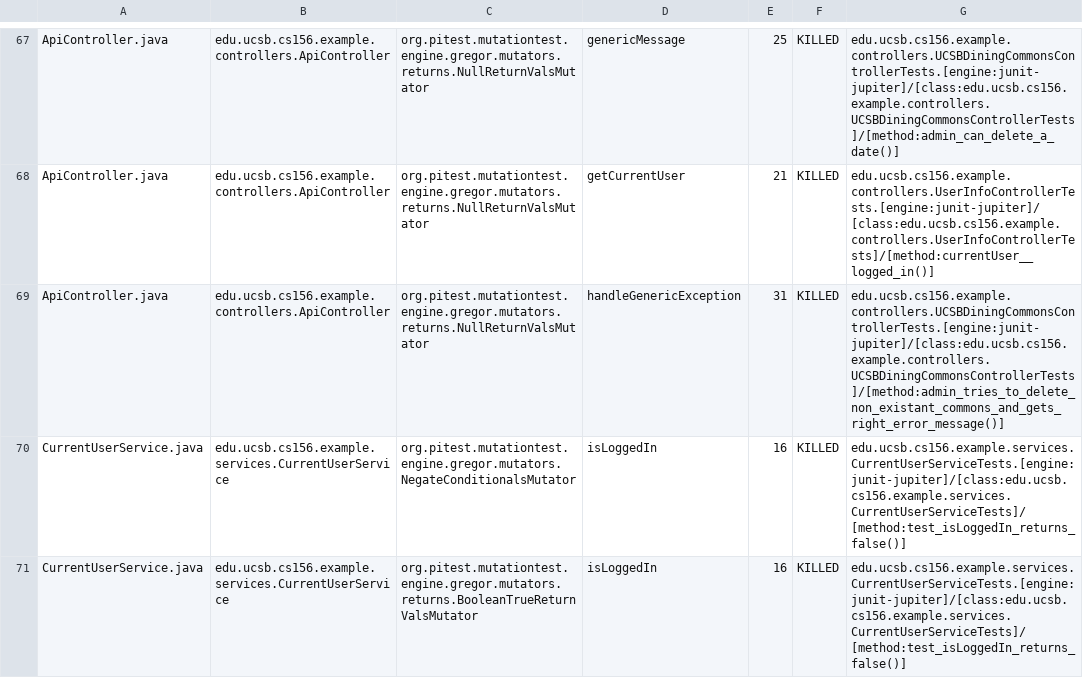
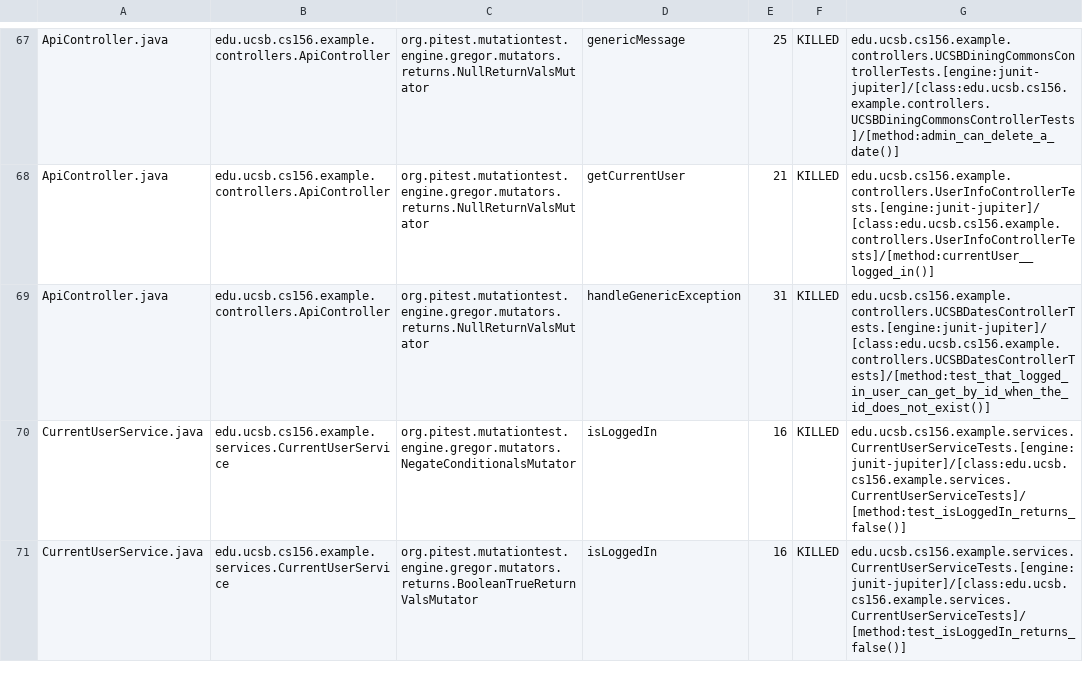
Before and after one commit to ucsb-cs156-f23/team03-f23-7pm-4, a CSV file: prs/61/pitest/mutations.csv, drawn as a sheet; only a part is shown, gaps mark what is left out.

Commit message:
Deploying to gh-pages from @ ucsb-cs156-f23/team03-f23-7pm-4@0f647eef069864ec4a1145fadf98661c510c294a 🚀

```diff
--- a/prs/61/pitest/mutations.csv
+++ b/prs/61/pitest/mutations.csv
@@ -68,3 +68,3 @@ ApiController.java,edu.ucsb.cs156.example.controllers.ApiController,org.pitest.m
 ApiController.java,edu.ucsb.cs156.example.controllers.ApiController,org.pitest.mutationtest.engine.gregor.mutators.returns.NullReturnValsMutator,getCurrentUser,21,KILLED,edu.ucsb.cs156.example.controllers.UserInfoControllerTests.[engine:junit-jupiter]/[class:edu.ucsb.cs156.example.controllers.UserInfoControllerTests]/[method:currentUser__logged_in()]
-ApiController.java,edu.ucsb.cs156.example.controllers.ApiController,org.pitest.mutationtest.engine.gregor.mutators.returns.NullReturnValsMutator,handleGenericException,31,KILLED,edu.ucsb.cs156.example.controllers.UCSBDiningCommonsControllerTests.[engine:junit-jupiter]/[class:edu.ucsb.cs156.example.controllers.UCSBDiningCommonsControllerTests]/[method:admin_tries_to_delete_non_existant_commons_and_gets_right_error_message()]
+ApiController.java,edu.ucsb.cs156.example.controllers.ApiController,org.pitest.mutationtest.engine.gregor.mutators.returns.NullReturnValsMutator,handleGenericException,31,KILLED,edu.ucsb.cs156.example.controllers.UCSBDatesControllerTests.[engine:junit-jupiter]/[class:edu.ucsb.cs156.example.controllers.UCSBDatesControllerTests]/[method:test_that_logged_in_user_can_get_by_id_when_the_id_does_not_exist()]
 CurrentUserService.java,edu.ucsb.cs156.example.services.CurrentUserService,org.pitest.mutationtest.engine.gregor.mutators.NegateConditionalsMutator,isLoggedIn,16,KILLED,edu.ucsb.cs156.example.services.CurrentUserServiceTests.[engine:junit-jupiter]/[class:edu.ucsb.cs156.example.services.CurrentUserServiceTests]/[method:test_isLoggedIn_returns_false()]
```
Also changed, not shown: 13 other files.
